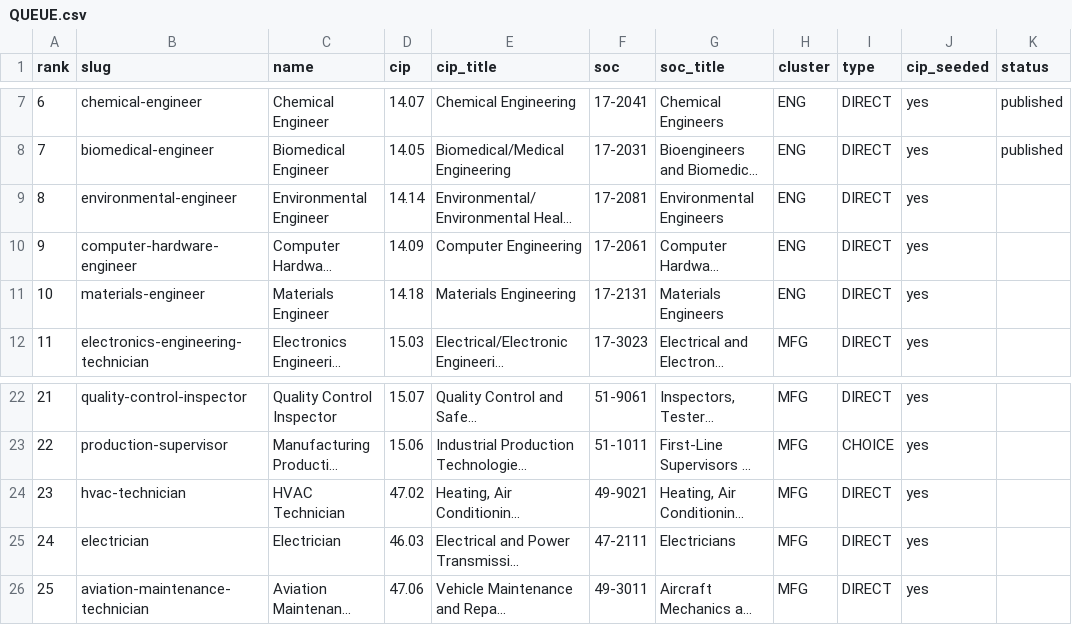
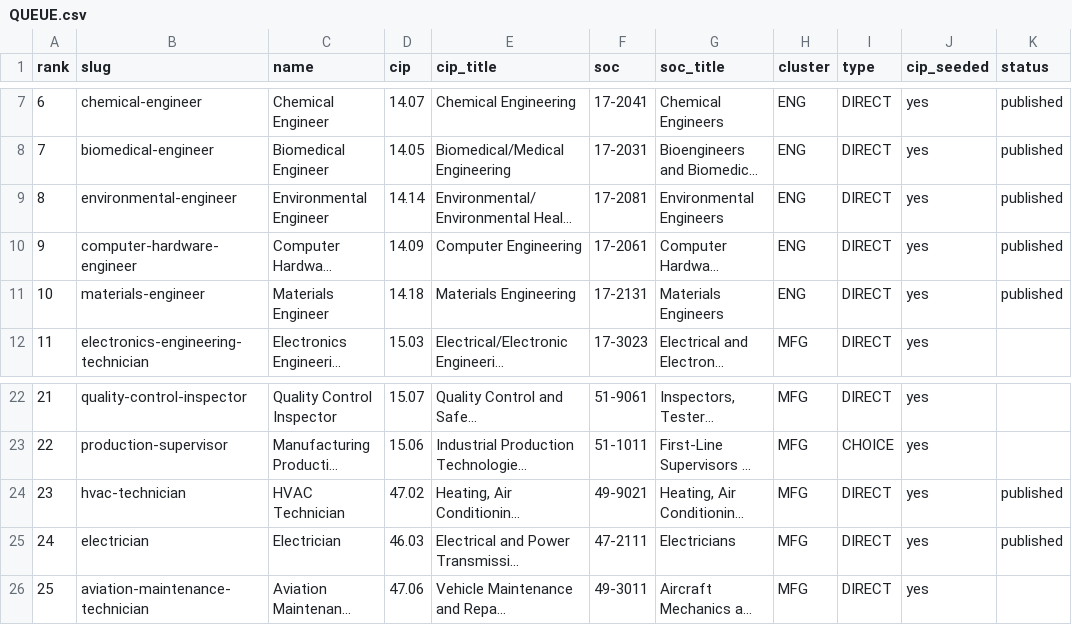
Before and after one commit to reaglin/CIATLE-REPO, a CSV file: Tools/career_paths/QUEUE.csv, drawn as a sheet; only a part is shown, gaps mark what is left out; long unchanged cells end in …; the diff names each change by its address in the sheet, - before the commit and + after, or states it on an @@ line.

```diff
--- a/Tools/career_paths/QUEUE.csv
+++ b/Tools/career_paths/QUEUE.csv
-K9:K11 (status): (empty)
+K9:K11 (status): published
-K24:K25 (status): (empty)
+K24:K25 (status): published
```
Also changed, not shown: 2 other files.
